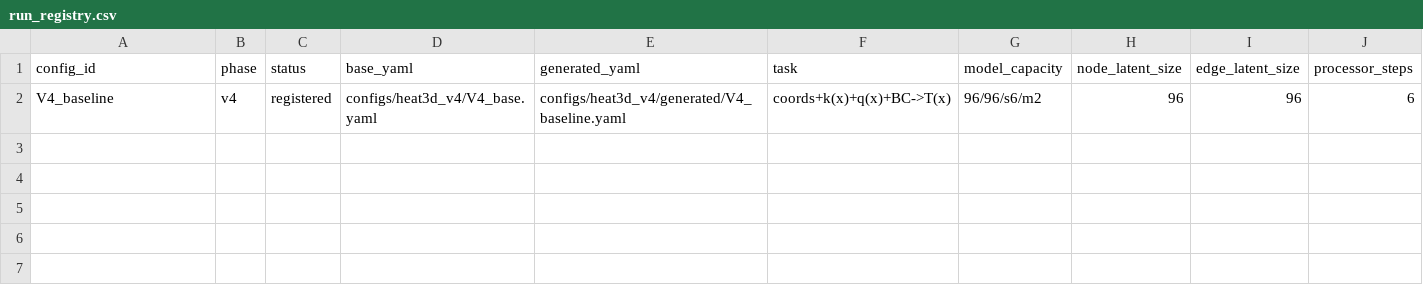
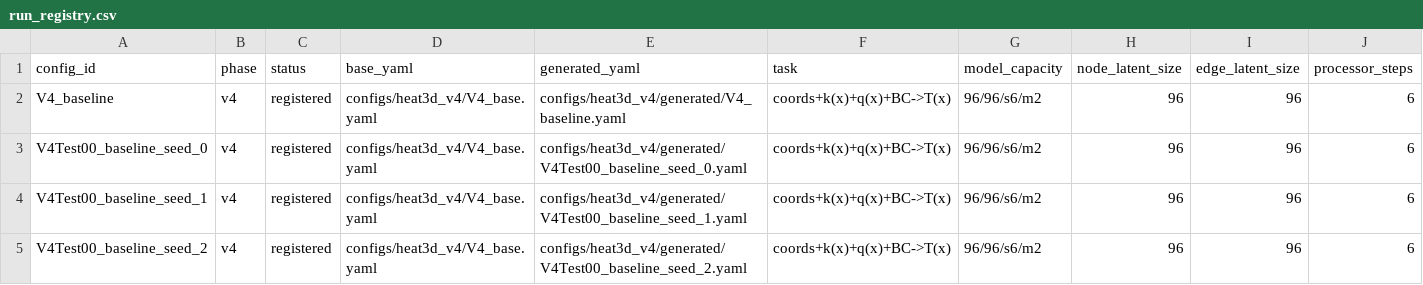
Before and after one commit to 133754144/heat3d-ic, a CSV file: configs/heat3d_v4/run_registry.csv, drawn as a sheet; only a part is shown; rows hold the shown columns only; the diff names each change by its address in the sheet, - before the commit and + after, or states it on an @@ line.

Commit message:
Add V4Test00 model seed registry configs

```diff
--- a/configs/heat3d_v4/run_registry.csv
+++ b/configs/heat3d_v4/run_registry.csv
+row 3: V4Test00_baseline_seed_0 | v4 | registered | configs/heat3d_v4/V4_base.yaml | configs/heat3d_v4/generated/V4Test00_baseline_seed_0.yaml | coords+k(x)+q(x)+BC->T(x) | 96/96/s6/m2 | 96 | 96 | 6
+row 4: V4Test00_baseline_seed_1 | v4 | registered | configs/heat3d_v4/V4_base.yaml | configs/heat3d_v4/generated/V4Test00_baseline_seed_1.yaml | coords+k(x)+q(x)+BC->T(x) | 96/96/s6/m2 | 96 | 96 | 6
+row 5: V4Test00_baseline_seed_2 | v4 | registered | configs/heat3d_v4/V4_base.yaml | configs/heat3d_v4/generated/V4Test00_baseline_seed_2.yaml | coords+k(x)+q(x)+BC->T(x) | 96/96/s6/m2 | 96 | 96 | 6
```
Also changed, not shown: 5 other files.
